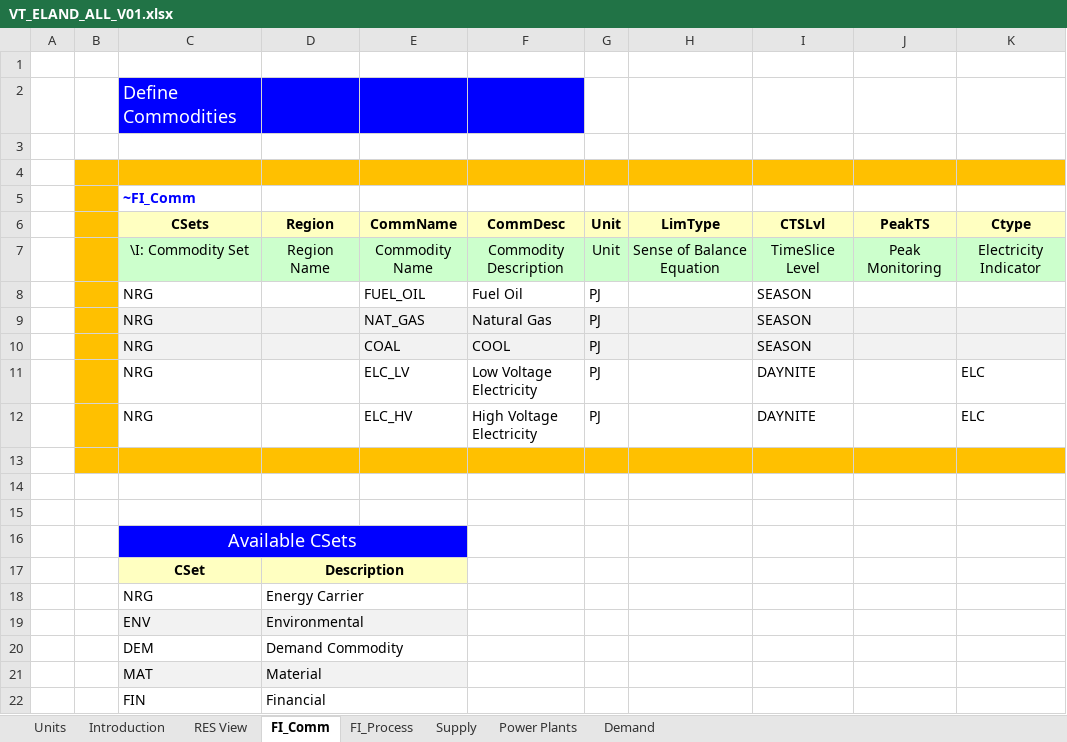
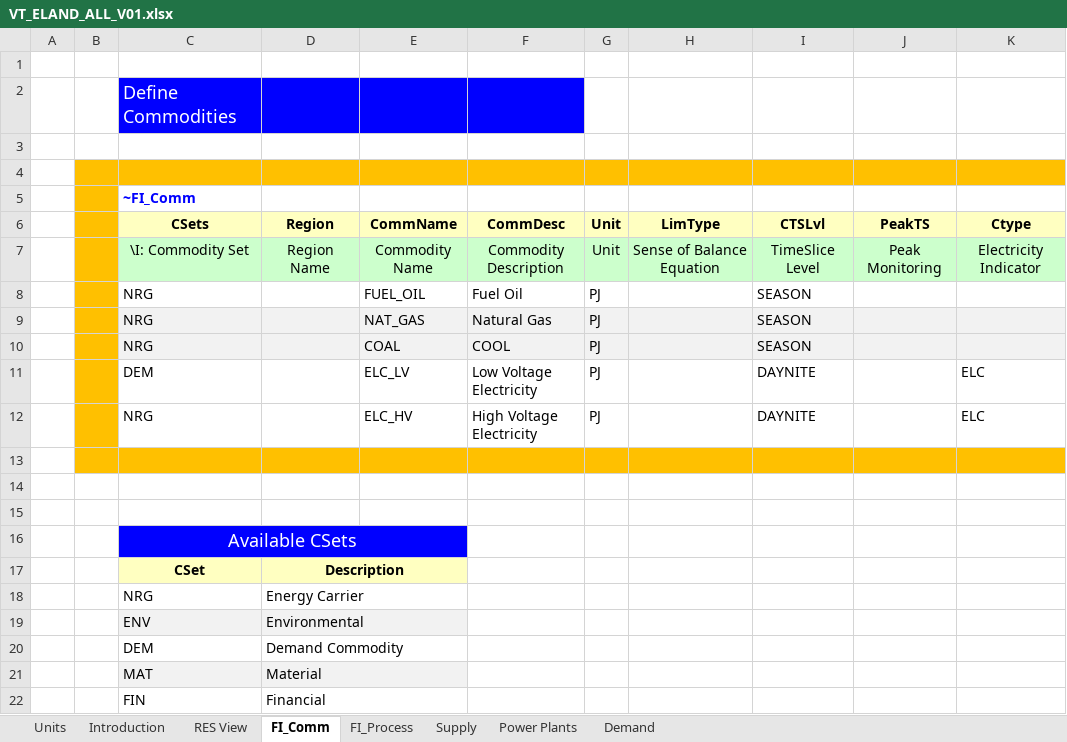
Before and after one commit to jkosiorowski/VedaOnline, an Excel workbook: VT_ELAND_ALL_V01.xlsx, sheet FI_Comm, drawn as a sheet; values as stored, in another font and other column widths than the file's, no borders; the diff names each change by its address in the sheet, - before the commit and + after, or states it on an @@ line.

```diff
--- a/VT_ELAND_ALL_V01.xlsx (sheet FI_Comm)
+++ b/VT_ELAND_ALL_V01.xlsx (sheet FI_Comm)
-C11 (CSets): NRG
+C11 (CSets): DEM
```
Also changed, not shown: sheet FI_Process, sheet Power Plants, sheet Demand, charts or pictures.
